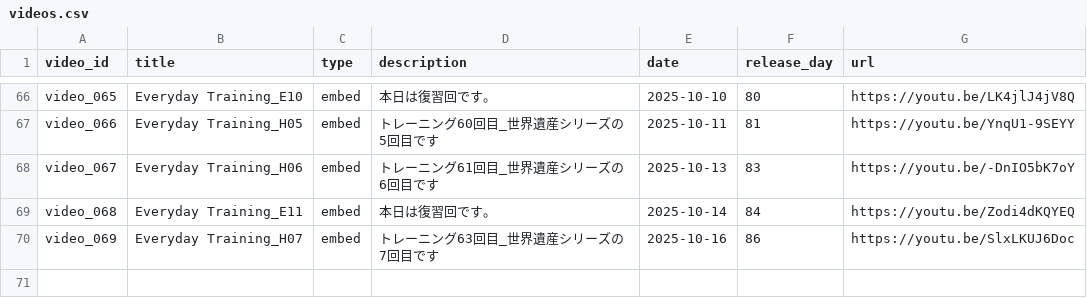
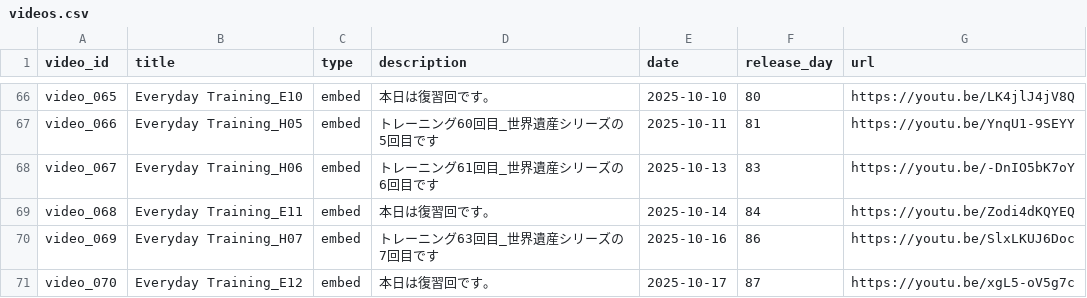
Before and after one commit to boost-ogawa/english-booster, a CSV file: videos.csv, drawn as a sheet; only a part is shown, gaps mark what is left out; the diff names each change by its address in the sheet, - before the commit and + after, or states it on an @@ line.

Commit message:
Add video

```diff
--- a/videos.csv
+++ b/videos.csv
+row 71: video_070 | Everyday Training_E12 | embed | 本日は復習回です。 | 2025-10-17 | 87 | https://youtu.be/xgL5-oV5g7c
```
